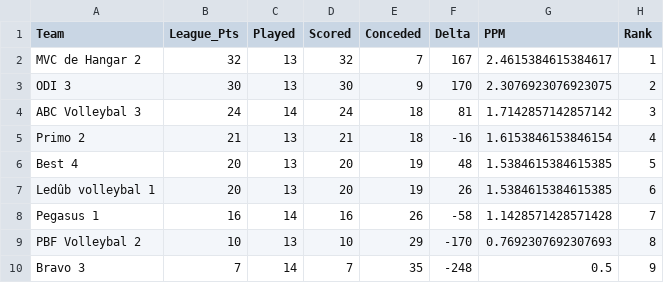
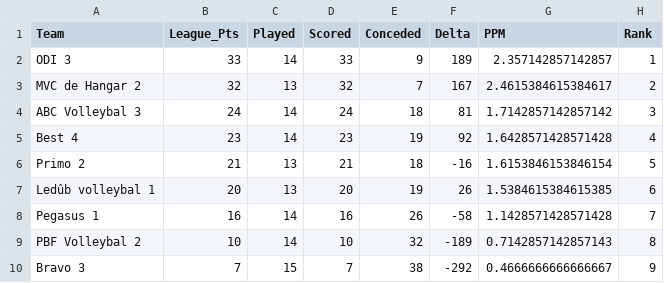
Before and after one commit to AdamMarkovic/volleyball-analytics, a CSV file: data/league_standings.csv, drawn as a sheet.

```diff
--- a/data/league_standings.csv
+++ b/data/league_standings.csv
@@ -1,10 +1,10 @@
 Team,League_Pts,Played,Scored,Conceded,Delta,PPM,Rank
-MVC de Hangar 2,32,13,32,7,167,2.4615384615384617,1
-ODI 3,30,13,30,9,170,2.3076923076923075,2
+ODI 3,33,14,33,9,189,2.357142857142857,1
+MVC de Hangar 2,32,13,32,7,167,2.4615384615384617,2
 ABC Volleybal 3,24,14,24,18,81,1.7142857142857142,3
-Primo 2,21,13,21,18,-16,1.6153846153846154,4
-Best 4,20,13,20,19,48,1.5384615384615385,5
+Best 4,23,14,23,19,92,1.6428571428571428,4
+Primo 2,21,13,21,18,-16,1.6153846153846154,5
 Ledûb volleybal 1,20,13,20,19,26,1.5384615384615385,6
 Pegasus 1,16,14,16,26,-58,1.1428571428571428,7
-PBF Volleybal 2,10,13,10,29,-170,0.7692307692307693,8
-Bravo 3,7,14,7,35,-248,0.5,9
+PBF Volleybal 2,10,14,10,32,-189,0.7142857142857143,8
+Bravo 3,7,15,7,38,-292,0.4666666666666667,9
```
Also changed, not shown: data/volleyball_clean.csv, data/volleyball_raw.csv.
